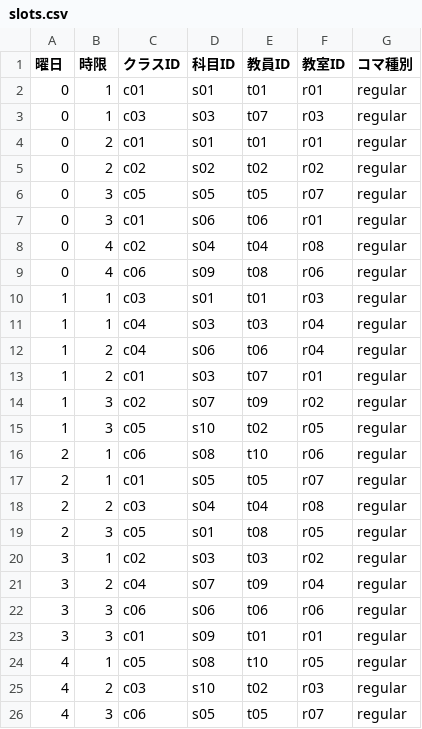
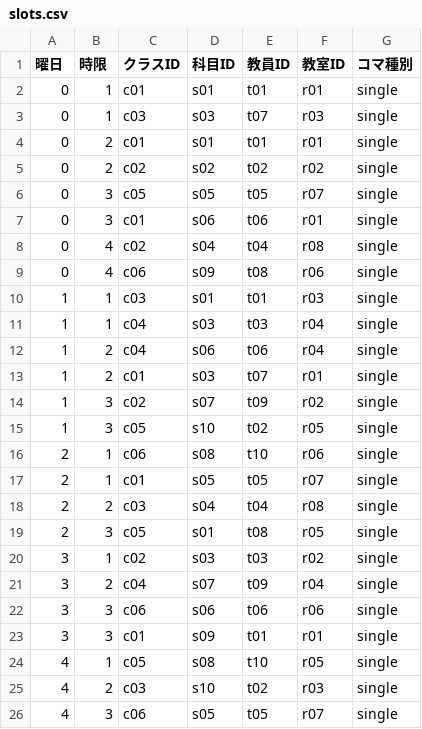
Before and after one commit to itou-daiki/easy_table, a CSV file: data/slots.csv, drawn as a sheet.

Commit message:
feat: add main.js for initialization, event handling, and UI integration
- Implemented core functionality for managing timetable slots, master records, and validation.
- Added CSV import/export capabilities for teachers, classes, rooms, subjects, and slots.
- Introduced UI components for editing and managing entities with modal dialogs.
- Enhanced navigation and state management across different pages of the application.
- Included keyboard shortcuts for improved user experience.

```diff
--- a/data/slots.csv
+++ b/data/slots.csv
@@ -1,26 +1,26 @@
 曜日,時限,クラスID,科目ID,教員ID,教室ID,コマ種別
-0,1,c01,s01,t01,r01,regular
-0,1,c03,s03,t07,r03,regular
-0,2,c01,s01,t01,r01,regular
-0,2,c02,s02,t02,r02,regular
-0,3,c05,s05,t05,r07,regular
-0,3,c01,s06,t06,r01,regular
-0,4,c02,s04,t04,r08,regular
-0,4,c06,s09,t08,r06,regular
-1,1,c03,s01,t01,r03,regular
-1,1,c04,s03,t03,r04,regular
-1,2,c04,s06,t06,r04,regular
-1,2,c01,s03,t07,r01,regular
-1,3,c02,s07,t09,r02,regular
-1,3,c05,s10,t02,r05,regular
-2,1,c06,s08,t10,r06,regular
-2,1,c01,s05,t05,r07,regular
-2,2,c03,s04,t04,r08,regular
-2,3,c05,s01,t08,r05,regular
-3,1,c02,s03,t03,r02,regular
-3,2,c04,s07,t09,r04,regular
-3,3,c06,s06,t06,r06,regular
-3,3,c01,s09,t01,r01,regular
-4,1,c05,s08,t10,r05,regular
-4,2,c03,s10,t02,r03,regular
-4,3,c06,s05,t05,r07,regular
+0,1,c01,s01,t01,r01,single
+0,1,c03,s03,t07,r03,single
+0,2,c01,s01,t01,r01,single
+0,2,c02,s02,t02,r02,single
+0,3,c05,s05,t05,r07,single
+0,3,c01,s06,t06,r01,single
+0,4,c02,s04,t04,r08,single
+0,4,c06,s09,t08,r06,single
+1,1,c03,s01,t01,r03,single
+1,1,c04,s03,t03,r04,single
+1,2,c04,s06,t06,r04,single
+1,2,c01,s03,t07,r01,single
+1,3,c02,s07,t09,r02,single
+1,3,c05,s10,t02,r05,single
+2,1,c06,s08,t10,r06,single
+2,1,c01,s05,t05,r07,single
+2,2,c03,s04,t04,r08,single
+2,3,c05,s01,t08,r05,single
+3,1,c02,s03,t03,r02,single
+3,2,c04,s07,t09,r04,single
+3,3,c06,s06,t06,r06,single
+3,3,c01,s09,t01,r01,single
+4,1,c05,s08,t10,r05,single
+4,2,c03,s10,t02,r03,single
+4,3,c06,s05,t05,r07,single
```
Also changed, not shown: 7 other files.
